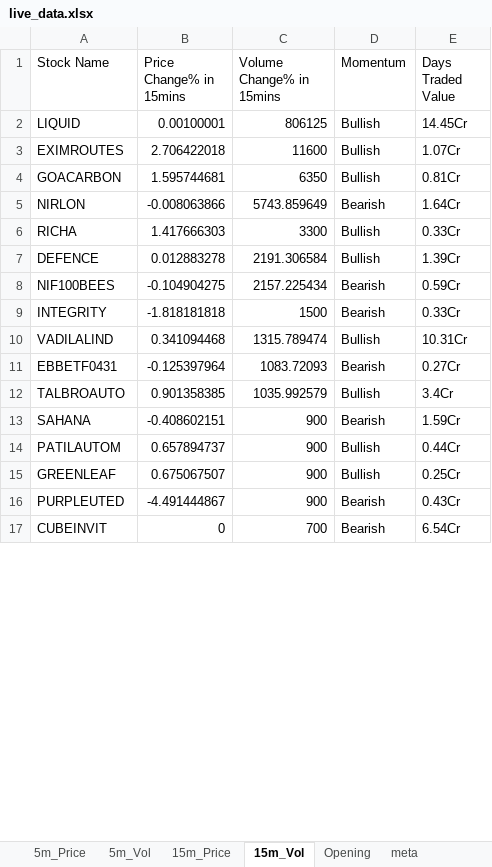
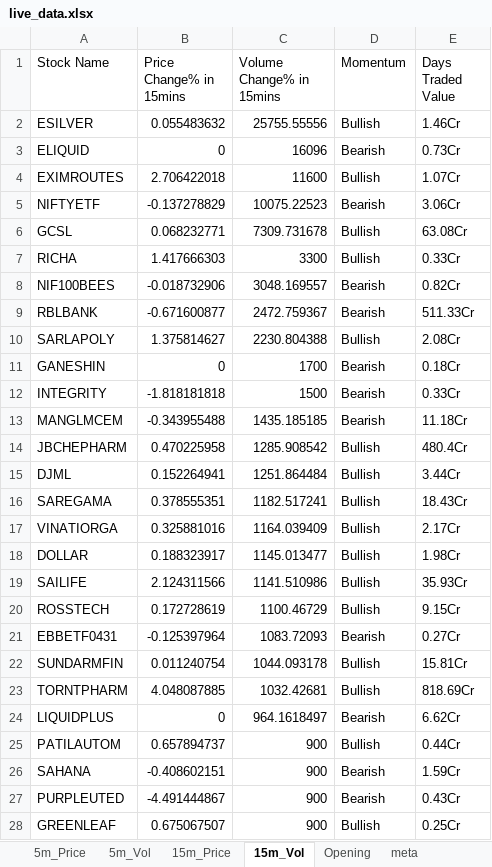
Before and after one commit to srbsharma92/priceAction2, an Excel workbook: data/live_data.xlsx, sheet 15m_Vol, drawn as a sheet; only a part is shown; the shorter side is filled out with more unchanged rows; values as stored, in another font and other column widths than the file's, no borders; removed rows and columns are numbered as before the commit, all else as after; the diff covers the shown part only; the diff names each change by its address in the sheet, - before the commit and + after, or states it on an @@ line.

```diff
--- a/data/live_data.xlsx (sheet 15m_Vol)
+++ b/data/live_data.xlsx (sheet 15m_Vol)
-row 2: LIQUID | 0.00100001 | 806125 | Bullish | 14.45Cr
+row 2: ESILVER | 0.055483632 | 25755.55556 | Bullish | 1.46Cr
+row 3: ELIQUID | 0 | 16096 | Bearish | 0.73Cr
-row 4: GOACARBON | 1.595744681 | 6350 | Bullish | 0.81Cr
-row 5: NIRLON | -0.008063866 | 5743.859649 | Bearish | 1.64Cr
+row 5: NIFTYETF | -0.137278829 | 10075.22523 | Bearish | 3.06Cr
+row 6: GCSL | 0.068232771 | 7309.731678 | Bullish | 63.08Cr
-row 7: DEFENCE | 0.012883278 | 2191.306584 | Bullish | 1.39Cr
-B8 (Price Change% in 15mins): -0.104904275
+B8 (Price Change% in 15mins): -0.018732906
-C8 (Volume Change% in 15mins): 2157.225434
+C8 (Volume Change% in 15mins): 3048.169557
-E8 (Days Traded Value): 0.59Cr
+E8 (Days Traded Value): 0.82Cr
+row 9: RBLBANK | -0.671600877 | 2472.759367 | Bearish | 511.33Cr
+row 10: SARLAPOLY | 1.375814627 | 2230.804388 | Bullish | 2.08Cr
+row 11: GANESHIN | 0 | 1700 | Bearish | 0.18Cr
-row 10: VADILALIND | 0.341094468 | 1315.789474 | Bullish | 10.31Cr
+row 13: MANGLMCEM | -0.343955488 | 1435.185185 | Bearish | 11.18Cr
+row 14: JBCHEPHARM | 0.470225958 | 1285.908542 | Bullish | 480.4Cr
+row 15: DJML | 0.152264941 | 1251.864484 | Bullish | 3.44Cr
+row 16: SAREGAMA | 0.378555351 | 1182.517241 | Bullish | 18.43Cr
+row 17: VINATIORGA | 0.325881016 | 1164.039409 | Bullish | 2.17Cr
+row 18: DOLLAR | 0.188323917 | 1145.013477 | Bullish | 1.98Cr
+row 19: SAILIFE | 2.124311566 | 1141.510986 | Bullish | 35.93Cr
+row 20: ROSSTECH | 0.172728619 | 1100.46729 | Bullish | 9.15Cr
-row 12: TALBROAUTO | 0.901358385 | 1035.992579 | Bullish | 3.4Cr
+row 22: SUNDARMFIN | 0.011240754 | 1044.093178 | Bullish | 15.81Cr
+row 23: TORNTPHARM | 4.048087885 | 1032.42681 | Bullish | 818.69Cr
+row 24: LIQUIDPLUS | 0 | 964.1618497 | Bearish | 6.62Cr
@@ row 14 moved to row 25: PATILAUTOM @@
@@ row 16 moved to row 27: PURPLEUTED @@
```
Also changed, not shown: 55 added rows, 8 removed rows and 1 moved row elsewhere in this sheet, sheet 5m_Vol, sheet 15m_Price, sheet 5m_Price, sheet meta.
